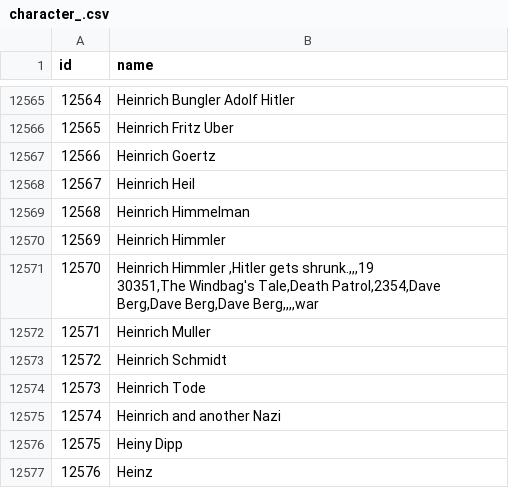
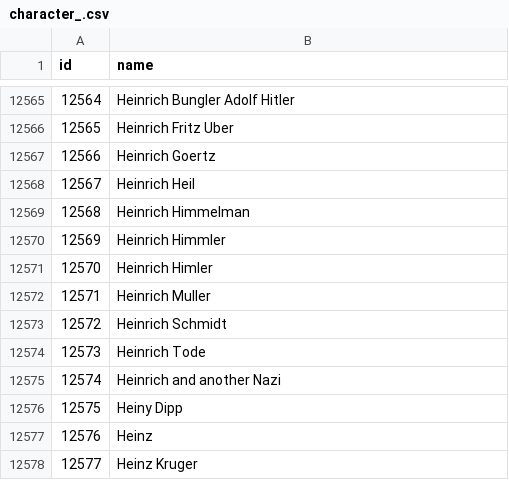
Before and after one commit to epflProjects/comic-books-db, a CSV file: data/character_.csv, drawn as a sheet; only a part is shown, gaps mark what is left out; the shorter side is filled out with more unchanged rows.

```diff
--- a/data/character_.csv
+++ b/data/character_.csv
@@ -12570,4 +12570,3 @@ id,name
 12569,Heinrich Himmler
-12570,"Heinrich Himmler ,Hitler gets shrunk.,,,19
-30351,The Windbag's Tale,Death Patrol,2354,Dave Berg,Dave Berg,Dave Berg,,,,war"
+12570,Heinrich Himler
 12571,Heinrich Muller
```
Also changed, not shown: 2 other files.
